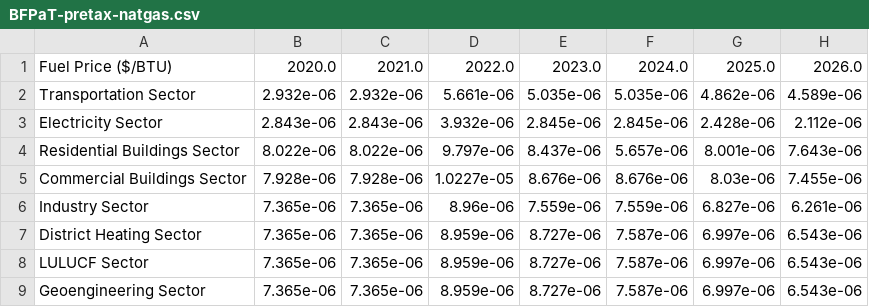
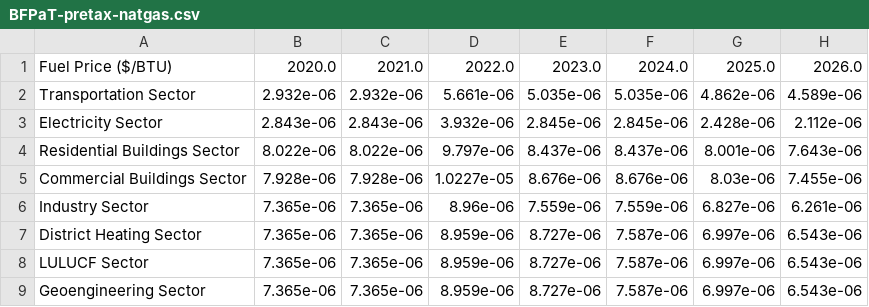
Before and after one commit to EnergyInnovation/eps-newjersey, a CSV file: InputData/fuels/BFPaT/BFPaT-pretax-natgas.csv, drawn as a sheet; only a part is shown; the diff names each change by its address in the sheet, - before the commit and + after, or states it on an @@ line.

```diff
--- a/InputData/fuels/BFPaT/BFPaT-pretax-natgas.csv
+++ b/InputData/fuels/BFPaT/BFPaT-pretax-natgas.csv
-F4: 5.657e-06
+F4: 8.437e-06
```
Also changed, not shown: InputData/elec/BGDPbES/BGDPbES.csv, InputData/fuels/BFPIaE/BFPIaE-imports.csv, 10 other files.
